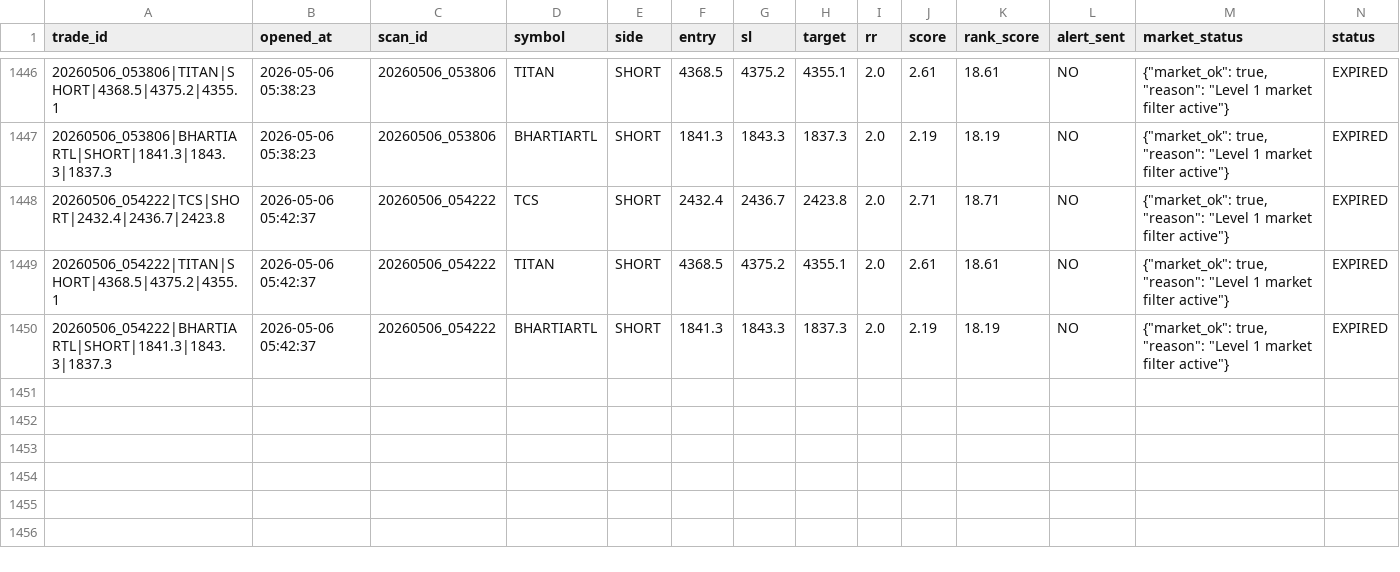
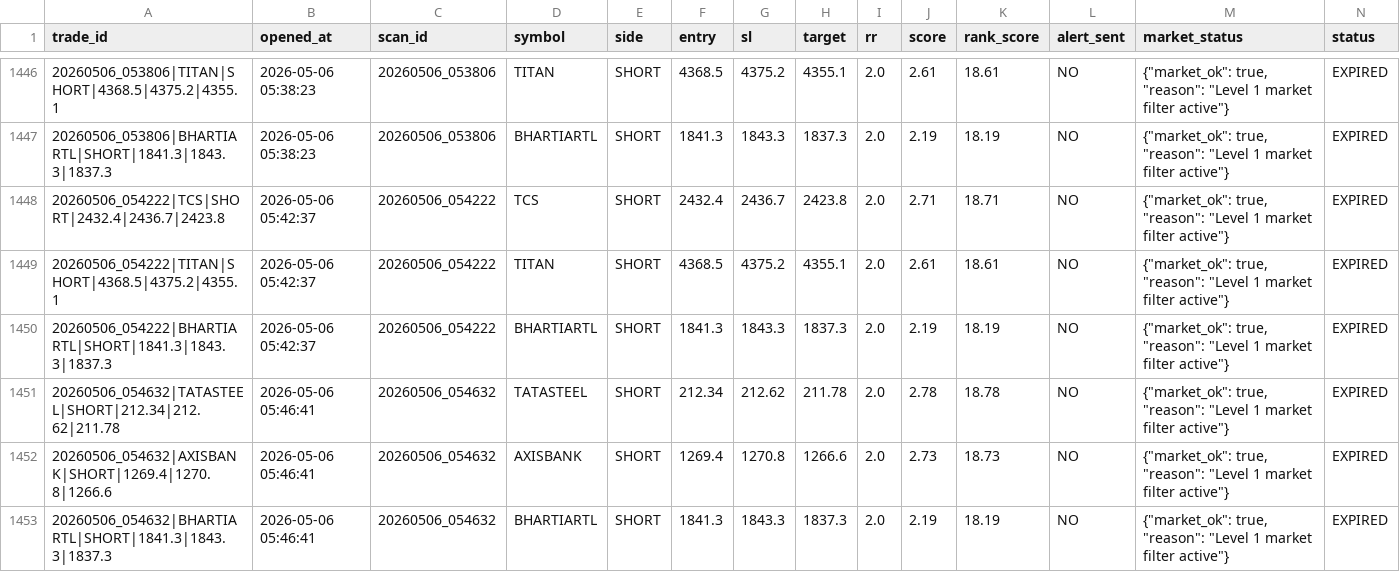
Before and after one commit to arikrixh-real/titan-bot, a CSV file: data/journals/active_trades.csv, drawn as a sheet; only a part is shown, gaps mark what is left out; rows hold the shown columns only; the diff covers the shown part only; the diff names each change by its address in the sheet, - before the commit and + after, or states it on an @@ line.

```diff
--- a/data/journals/active_trades.csv
+++ b/data/journals/active_trades.csv
+row 1451: 20260506_054632|TATASTEEL|SHORT|212.34|212.62|211.78 | 2026-05-06 05:46:41 | 20260506_054632 | TATASTEEL | SHORT | 212.34 | 212.62 | 211.78 | 2.0 | 2.78 | 18.78 | NO | {"market_ok": true, "reason": "Level 1 market filter active"} | EXPIRED
+row 1452: 20260506_054632|AXISBANK|SHORT|1269.4|1270.8|1266.6 | 2026-05-06 05:46:41 | 20260506_054632 | AXISBANK | SHORT | 1269.4 | 1270.8 | 1266.6 | 2.0 | 2.73 | 18.73 | NO | {"market_ok": true, "reason": "Level 1 market filter active"} | EXPIRED
+row 1453: 20260506_054632|BHARTIARTL|SHORT|1841.3|1843.3|1837.3 | 2026-05-06 05:46:41 | 20260506_054632 | BHARTIARTL | SHORT | 1841.3 | 1843.3 | 1837.3 | 2.0 | 2.19 | 18.19 | NO | {"market_ok": true, "reason": "Level 1 market filter active"} | EXPIRED
```
Also changed, not shown: 25 edited cells elsewhere in this file, data/journals/open_trades.csv, data/journals/trade_outcomes.csv, 7 other files.
